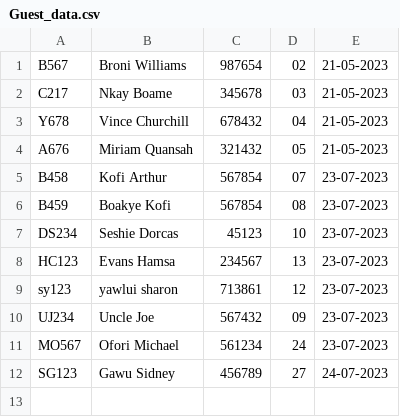
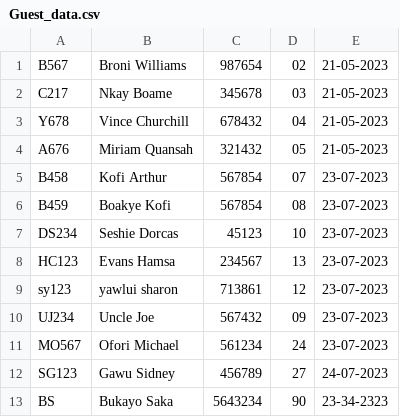
Before and after one commit to Iddrissmus/Hostel-Management-System, a CSV file: data/Guest_data.csv, drawn as a sheet; the diff names each change by its address in the sheet, - before the commit and + after, or states it on an @@ line.

Commit message:
fixed issues with guests and checked if code was running well

```diff
--- a/data/Guest_data.csv
+++ b/data/Guest_data.csv
+row 13: BS | Bukayo Saka | 5643234 | 90 | 23-34-2323
```
Also changed, not shown: data/Room_data.csv, 2 other files.
